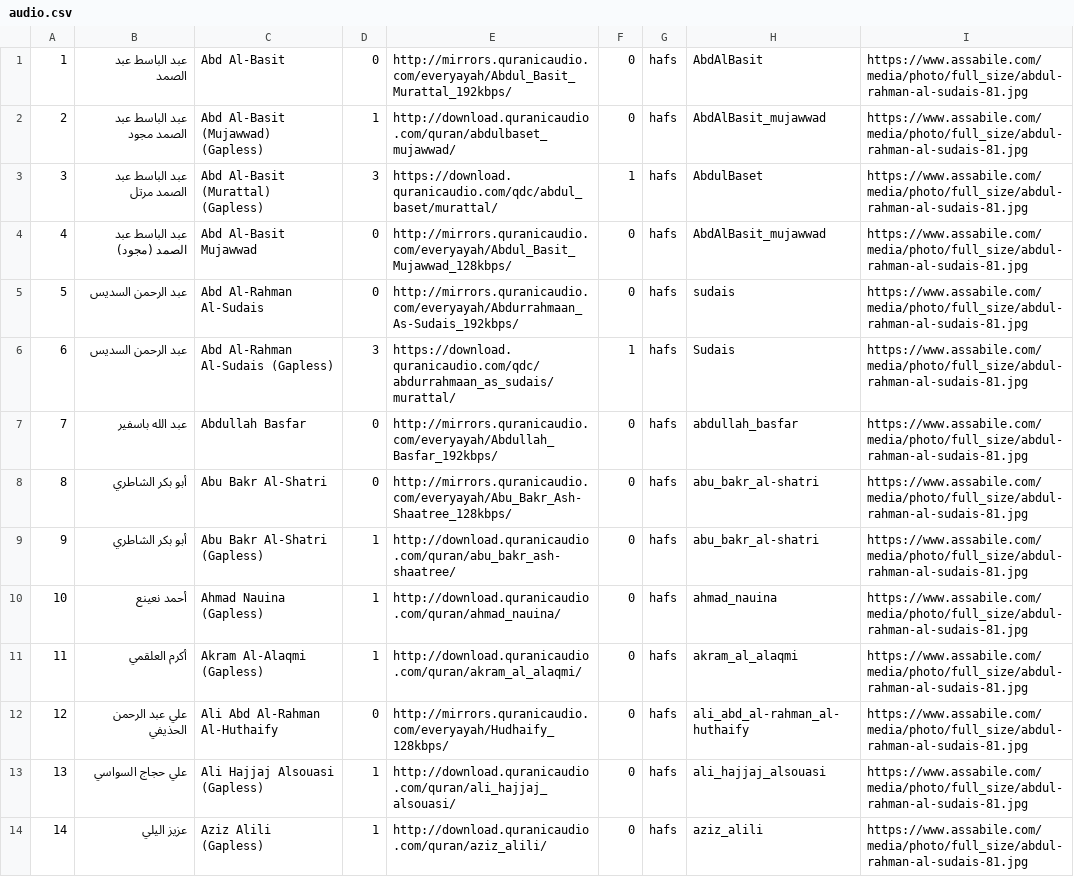
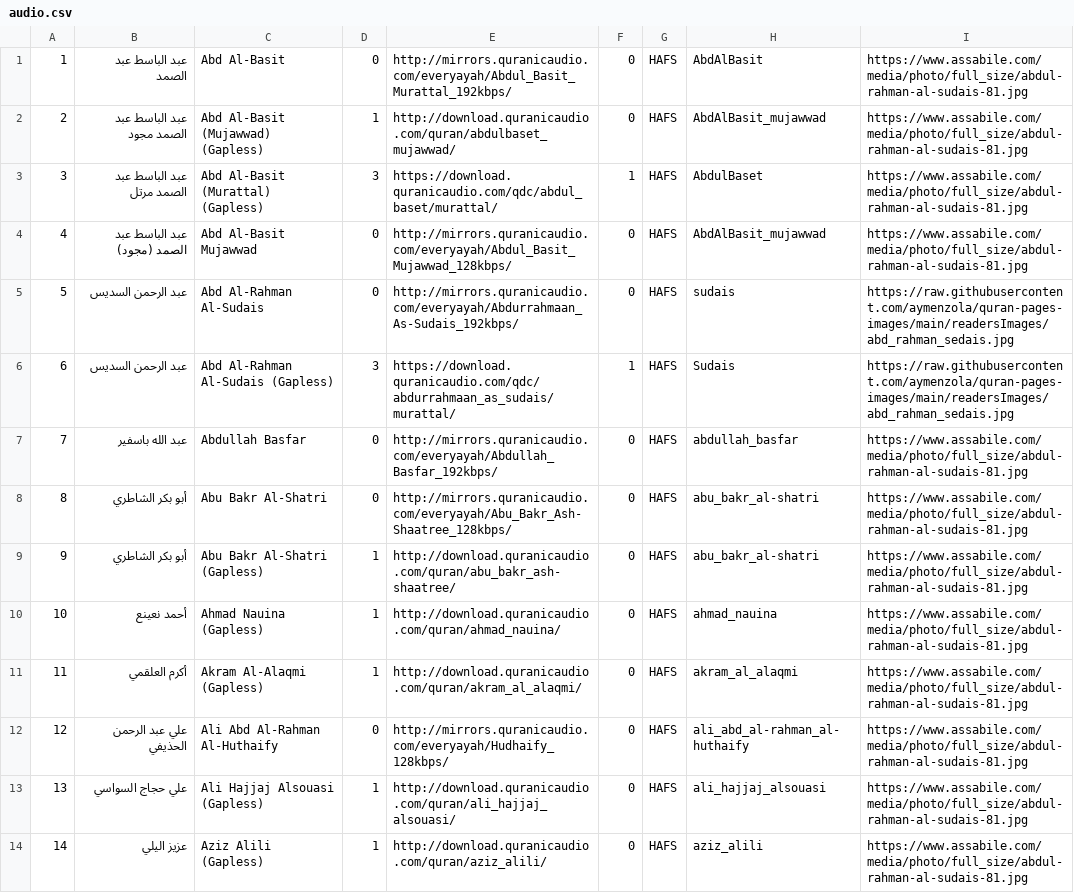
Before and after one commit to aymenzola/QuranApp, a CSV file: app/src/main/assets/audio.csv, drawn as a sheet; only a part is shown; the diff covers the shown part only; the diff names each change by its address in the sheet, - before the commit and + after, or states it on an @@ line.

Commit message:
add readers list and change SuraAudio object sended to PlayAudioService to Serializable

```diff
--- a/app/src/main/assets/audio.csv
+++ b/app/src/main/assets/audio.csv
-G1:G14: hafs
+G1:G14: HAFS
-I5:I6: https://www.assabile.com/media/photo/full_size/abdul-rahman-al-sudais-81.jpg
+I5:I6: https://raw.githubusercontent.com/aymenzola/quran-pages-images/main/readersImages/abd_rahman_sedais.jpg
```
Also changed, not shown: 12 added rows and 24 edited cells elsewhere in this file, 20 other files.
